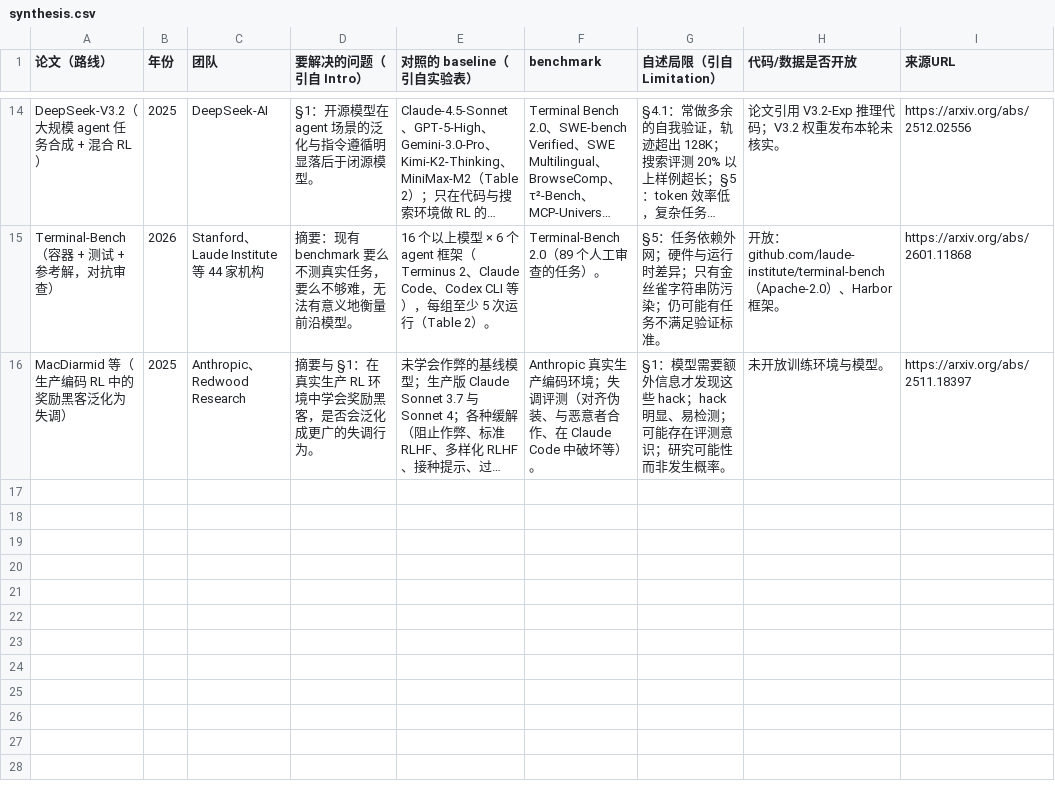
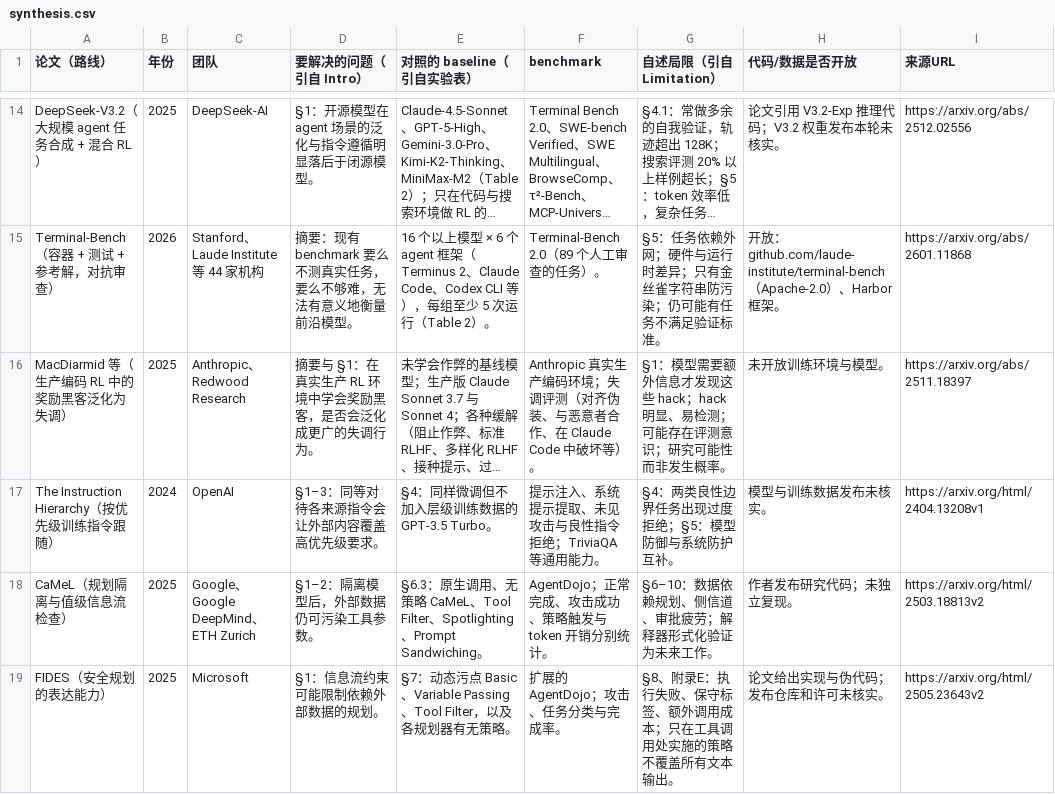
Before and after one commit to hk865/my-knowledge-data-base, a CSV file: cross-domain/fields/agents/synthesis.csv, drawn as a sheet; only a part is shown, gaps mark what is left out; long unchanged cells end in …; the diff names each change by its address in the sheet, - before the commit and + after, or states it on an @@ line.

Commit message:
Integrate Agent mechanisms and preserve temporary electronics exploration

```diff
--- a/cross-domain/fields/agents/synthesis.csv
+++ b/cross-domain/fields/agents/synthesis.csv
+row 17: The Instruction Hierarchy（按优先级训练指令跟随） | 2024 | OpenAI | §1–3：同等对待各来源指令会让外部内容覆盖高优先级要求。 | §4：同样微调但不加入层级训练数据的 GPT-3.5 Turbo。 | 提示注入、系统提示提取、未见攻击与良性指令拒绝；TriviaQA 等通用能力。 | §4：两类良性边界任务出现过度拒绝；§5：模型防御与系统防护互补。 | 模型与训练数据发布未核实。 | https://arxiv.org/html/2404.13208v1
+row 18: CaMeL（规划隔离与值级信息流检查） | 2025 | Google、Google DeepMind、ETH Zurich | §1–2：隔离模型后，外部数据仍可污染工具参数。 | §6.3：原生调用、无策略 CaMeL、Tool Filter、Spotlighting、Prompt Sandwiching。 | AgentDojo；正常完成、攻击成功、策略触发与 token 开销分别统计。 | §6–10：数据依赖规划、侧信道、审批疲劳；解释器形式化验证为未来工作。 | 作者发布研究代码；未独立复现。 | https://arxiv.org/html/2503.18813v2
+row 19: FIDES（安全规划的表达能力） | 2025 | Microsoft | §1：信息流约束可能限制依赖外部数据的规划。 | §7：动态污点 Basic、Variable Passing、Tool Filter，以及各规划器有无策略。 | 扩展的 AgentDojo；攻击、任务分类与完成率。 | §8、附录E：执行失败、保守标签、额外调用成本；只在工具调用处实施的策略不覆盖所有文本输出。 | 论文给出实现与伪代码；发布仓库和许可未核实。 | https://arxiv.org/html/2505.23643v2
```
Also changed, not shown: cross-domain/fields/training-science/synthesis.csv, 32 other files.
